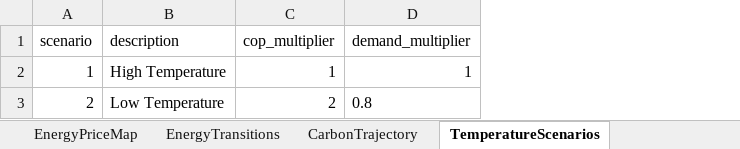
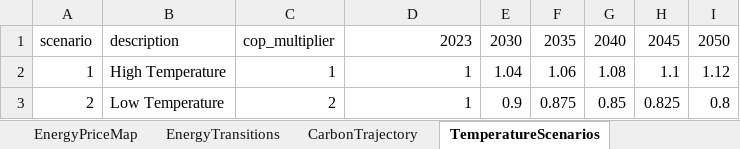
Before and after one commit to alikoek/DH-Capacity-Expansion, an Excel workbook: data/model_parameters.xlsx, sheet TemperatureScenarios, drawn as a sheet; values as stored, in another font and other column widths than the file's, no borders; the diff names each change by its address in the sheet, - before the commit and + after, or states it on an @@ line.

Commit message:
Refactor data loading for scenario-specific demand and electricity prices
- Load demand and prices from unified typical_weeks_{n}.csv file
- Demand now varies by energy price scenario (high/medium/low) per year
- ProcessedData.scaled_weeks structure changed: Dict{Int, Dict{Symbol, Vector{Vector{Float64}}}}
- Add n_typical_weeks parameter for configurable representative weeks
- Add calendar year mapping (2023, 2030, 2035/2040, etc.) for Excel columns
- Year-varying temperature demand multipliers (vector per scenario)
- Remove lifetime_initial (use ExistingCapacitySchedule only)
- Scale lifetime_new based on T_years for flexibility
- Convert waste availability from GWh to MWh

```diff
--- a/data/model_parameters.xlsx (sheet TemperatureScenarios)
+++ b/data/model_parameters.xlsx (sheet TemperatureScenarios)
+column E, rows 1-3: 2030 | 1.04 | 0.9
+column F, rows 1-3: 2035 | 1.06 | 0.875
+column G, rows 1-3: 2040 | 1.08 | 0.85
+column H, rows 1-3: 2045 | 1.1 | 0.825
+column I, rows 1-3: 2050 | 1.12 | 0.8
-D1: demand_multiplier
+D1: 2023
-D3: 0.8
+D3: 1
```
Also changed, not shown: sheet EnergyPriceMap, sheet ExistingCapacitySchedule, sheet CarbonTrajectory, sheet WasteChpEfficiency, sheet WasteAvailability, sheet CapacityLimits, 3 more sheets, 3 other files.
